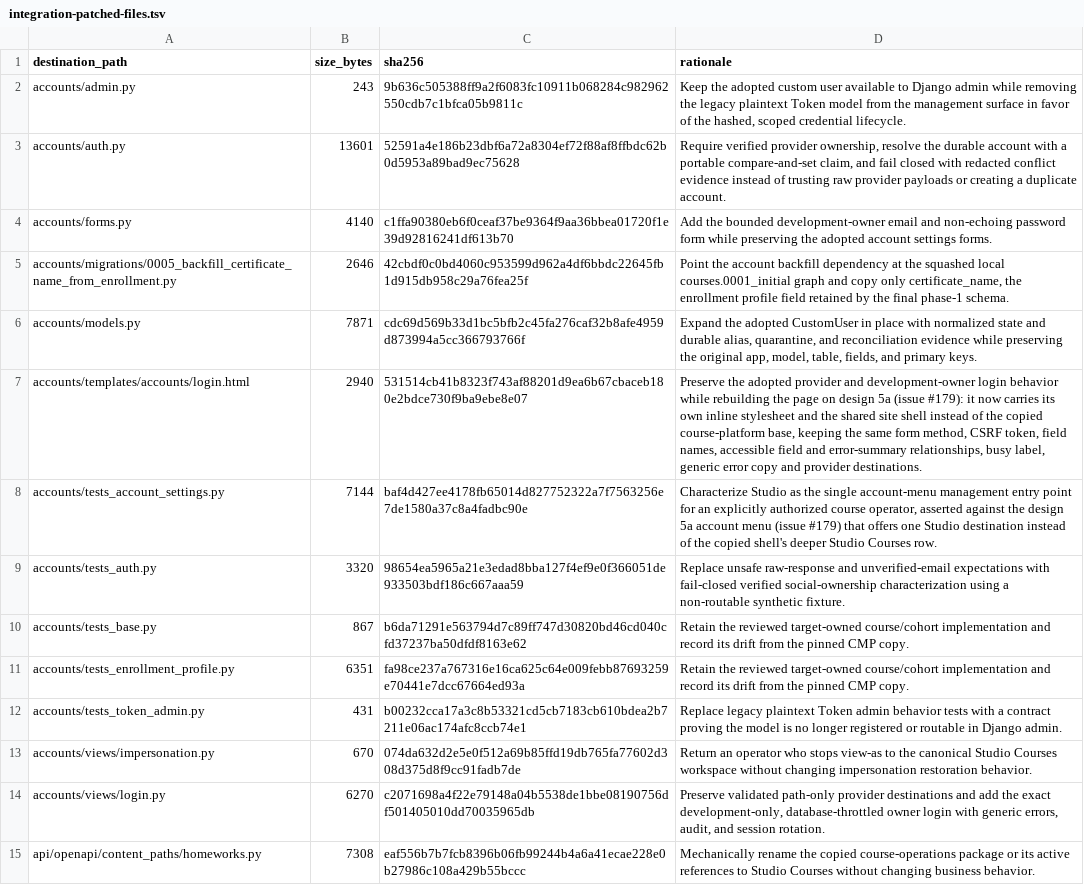
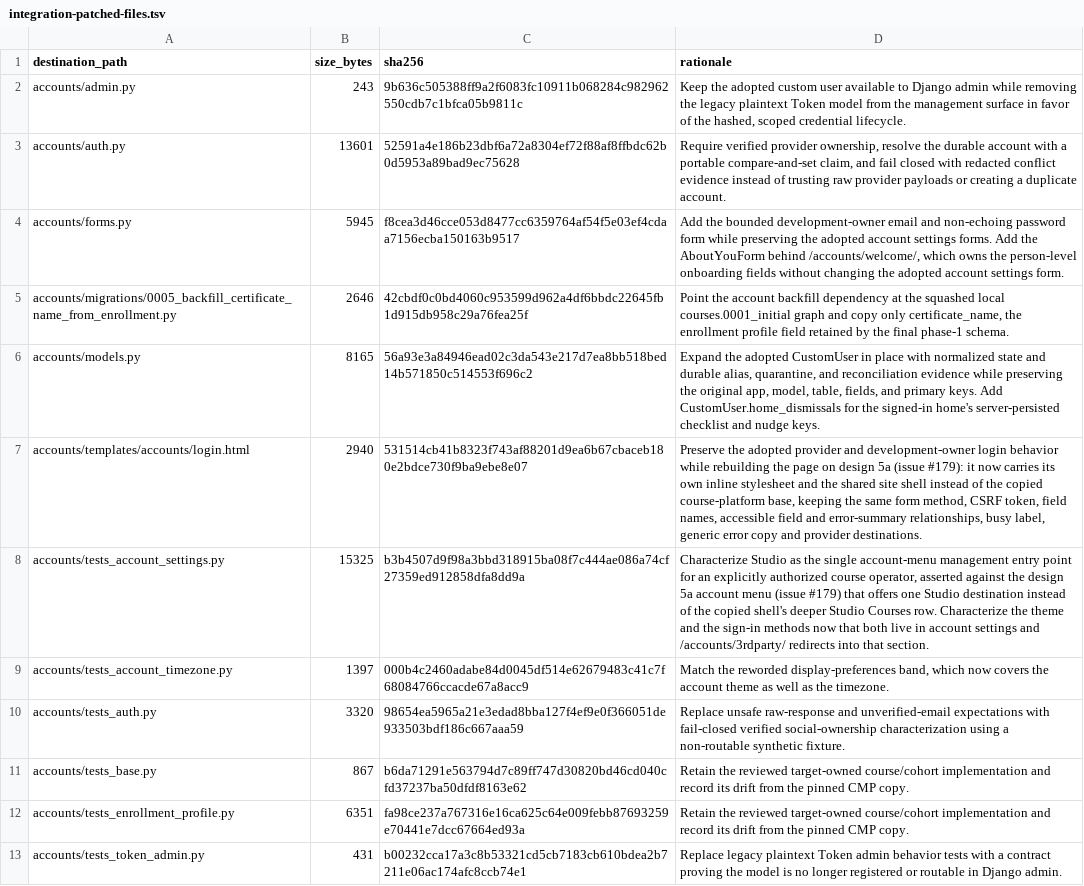
Before and after one commit to DataTalksClub/website, a TSV file: _docs/adoption/course-platform/integration-patched-files.tsv, drawn as a sheet; only a part is shown; the shorter side is filled out with more unchanged rows; the diff covers the shown part only.

Commit message:
Give signed-in members a home, and one place for their account
Signing in used to land on the marketing page that had just done its job. A
signed-in member now gets their own home -- courses in progress, what is due
next, events, and a getting-started checklist they can dismiss -- while an
anonymous visitor keeps the hero unchanged, sets no cookie and emits no CSRF
token. Onboarding at /accounts/welcome/ collects the profile the site used to
ask for again at every registration.

Account settings absorbed the two surfaces that had drifted out of it: the
theme, which had no home for signed-in members because the masthead pill is the
signed-out control, and sign-in methods, which had their own page.
/accounts/3rdparty/ still resolves -- allauth reverses it itself after a
provider connects -- and now leads to the settings band that owns it.

These land together because accounts/urls.py and accounts/forms.py serve both:
splitting them would leave a commit whose urlconf imports a view that does not
exist yet.

Found while verifying: saving account settings wiped country and
registration_role on every save, because both were in the form's field list but
never rendered -- so each save blanked exactly what onboarding had just
collected. "Join Slack" never opened Slack. The next-deadline label was painted
on top of its date at every desktop width. Query counts are linear in cohorts
and flat per homework, project, unit and event.

```diff
--- a/_docs/adoption/course-platform/integration-patched-files.tsv
+++ b/_docs/adoption/course-platform/integration-patched-files.tsv
@@ -3,7 +3,8 @@ accounts/admin.py	243	9b636c505388ff9a2f6083fc10911b068284c982962550cdb7c1bfca05
 accounts/auth.py	13601	52591a4e186b23dbf6a72a8304ef72f88af8ffbdc62b0d5953a89bad9ec75628	Require verified provider ownership, resolve the durable account with a portable compare-and-set claim, and fail closed with redacted conflict evidence instead of trusting raw provider payloads or creating a duplicate account.
-accounts/forms.py	4140	c1ffa90380eb6f0ceaf37be9364f9aa36bbea01720f1e39d92816241df613b70	Add the bounded development-owner email and non-echoing password form while preserving the adopted account settings forms.
+accounts/forms.py	5945	f8cea3d46cce053d8477cc6359764af54f5e03ef4cdaa7156ecba150163b9517	Add the bounded development-owner email and non-echoing password form while preserving the adopted account settings forms. Add the AboutYouForm behind /accounts/welcome/, which owns the person-level onboarding fields without changing the adopted account settings form.
 accounts/migrations/0005_backfill_certificate_name_from_enrollment.py	2646	42cbdf0c0bd4060c953599d962a4df6bbdc22645fb1d915db958c29a76fea25f	Point the account backfill dependency at the squashed local courses.0001_initial graph and copy only certificate_name, the enrollment profile field retained by the final phase-1 schema.
-accounts/models.py	7871	cdc69d569b33d1bc5bfb2c45fa276caf32b8afe4959d873994a5cc366793766f	Expand the adopted CustomUser in place with normalized state and durable alias, quarantine, and reconciliation evidence while preserving the original app, model, table, fields, and primary keys.
+accounts/models.py	8165	56a93e3a84946ead02c3da543e217d7ea8bb518bed14b571850c514553f696c2	Expand the adopted CustomUser in place with normalized state and durable alias, quarantine, and reconciliation evidence while preserving the original app, model, table, fields, and primary keys. Add CustomUser.home_dismissals for the signed-in home's server-persisted checklist and nudge keys.
 accounts/templates/accounts/login.html	2940	531514cb41b8323f743af88201d9ea6b67cbaceb180e2bdce730f9ba9ebe8e07	Preserve the adopted provider and development-owner login behavior while rebuilding the page on design 5a (issue #179): it now carries its own inline stylesheet and the shared site shell instead of the copied course-platform base, keeping the same form method, CSRF token, field names, accessible field and error-summary relationships, busy label, generic error copy and provider destinations.
-accounts/tests_account_settings.py	7144	baf4d427ee4178fb65014d827752322a7f7563256e7de1580a37c8a4fadbc90e	Characterize Studio as the single account-menu management entry point for an explicitly authorized course operator, asserted against the design 5a account menu (issue #179) that offers one Studio destination instead of the copied shell's deeper Studio Courses row.
+accounts/tests_account_settings.py	15325	b3b4507d9f98a3bbd318915ba08f7c444ae086a74cf27359ed912858dfa8dd9a	Characterize Studio as the single account-menu management entry point for an explicitly authorized course operator, asserted against the design 5a account menu (issue #179) that offers one Studio destination instead of the copied shell's deeper Studio Courses row. Characterize the theme and the sign-in methods now that both live in account settings and /accounts/3rdparty/ redirects into that section.
+accounts/tests_account_timezone.py	1397	000b4c2460adabe84d0045df514e62679483c41c7f68084766ccacde67a8acc9	Match the reworded display-preferences band, which now covers the account theme as well as the timezone.
 accounts/tests_auth.py	3320	98654ea5965a21e3edad8bba127f4ef9e0f366051de933503bdf186c667aaa59	Replace unsafe raw-response and unverified-email expectations with fail-closed verified social-ownership characterization using a non-routable synthetic fixture.
```
Also changed, not shown: 2 added rows and 6 edited cells elsewhere in this file, 37 other files.
